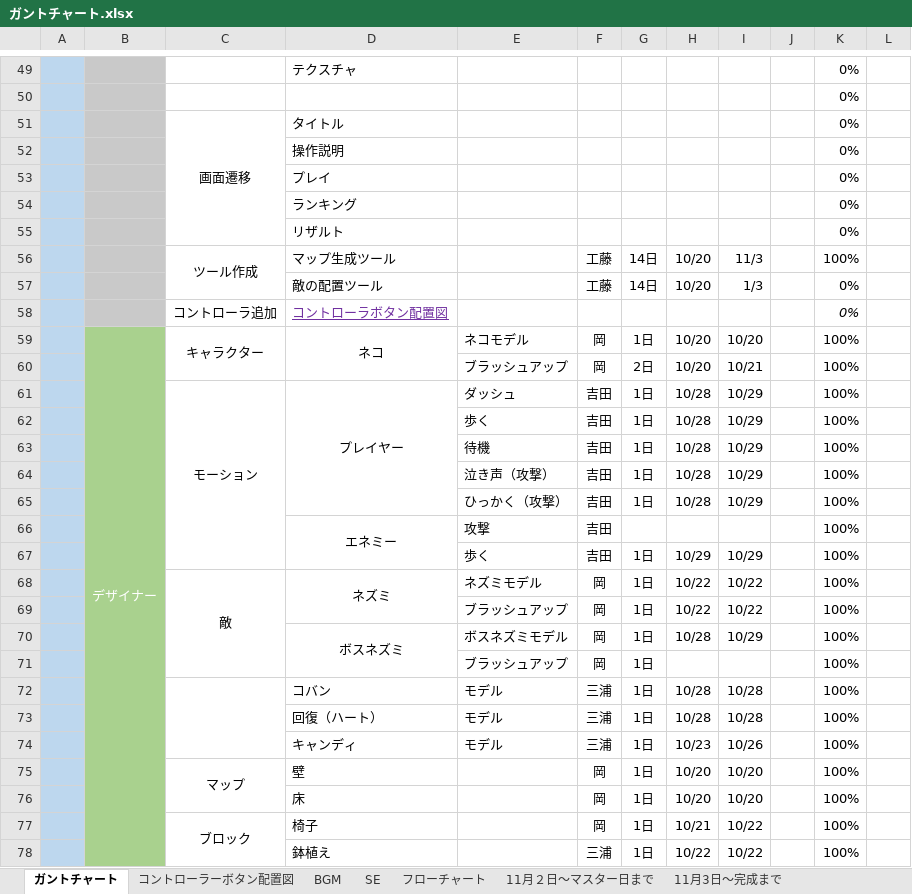
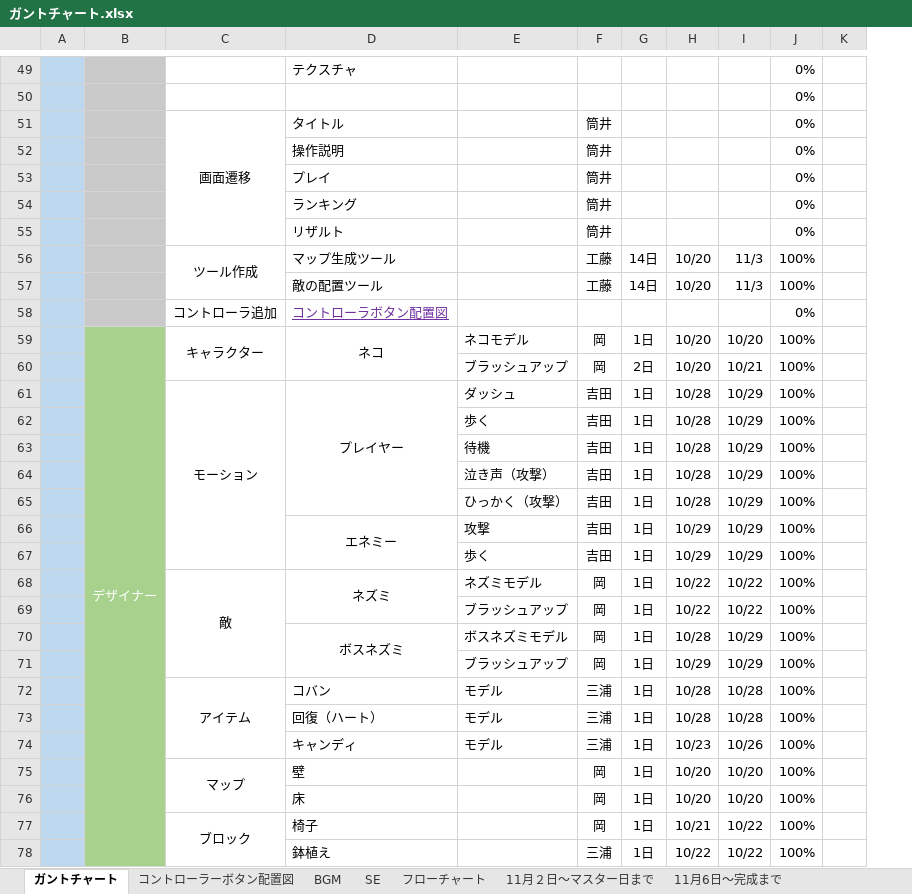
Before and after one commit to ayanokudo/okashi_222, an Excel workbook: schedule/ガントチャート.xlsx, sheet ガントチャート, drawn as a sheet; only a part is shown, gaps mark what is left out; values as stored, in another font and other column widths than the file's, no borders; charts and pictures and conditional formats not drawn; removed rows and columns are numbered as before the commit, all else as after; the diff covers the shown part only; the diff names each change by its address in the sheet, - before the commit and + after, or states it on an @@ line.

```diff
--- a/schedule/ガントチャート.xlsx (sheet ガントチャート)
+++ b/schedule/ガントチャート.xlsx (sheet ガントチャート)
-sheet tab: 11月3日～完成まで
+sheet tab: 11月6日～完成まで
-column J, empty
-F51:F55: (empty)
+F51:F55: 筒井
-I57: 1/3
+I57: 11/3
-J57: 0%
+J57: 100%
-J58 italic: on
+J58 italic: off
-B59:B83 merged
+B59:B85 merged
-G66: (empty)
+G66: 1日
-H66: (empty)
+H66: 10/29
-I66: (empty)
+I66: 10/29
-H71: (empty)
+H71: 10/29
-I71: (empty)
+I71: 10/29
-C72: (empty)
+C72: アイテム
```
Also changed, not shown: 2 added rows, 2 removed rows and 10 edited cells elsewhere in this sheet, sheet 11月6日～完成まで, formulas that keep their value, charts or pictures.
